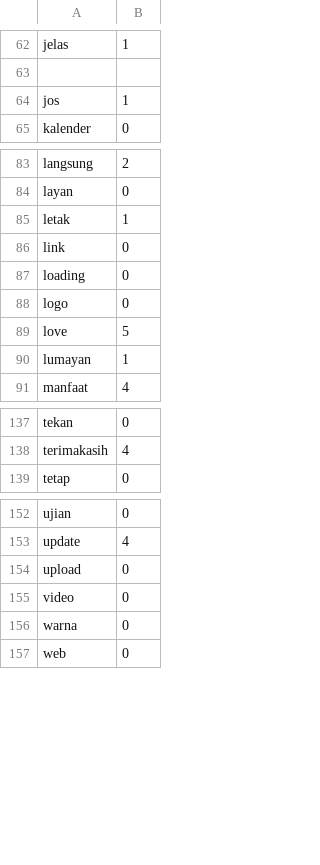
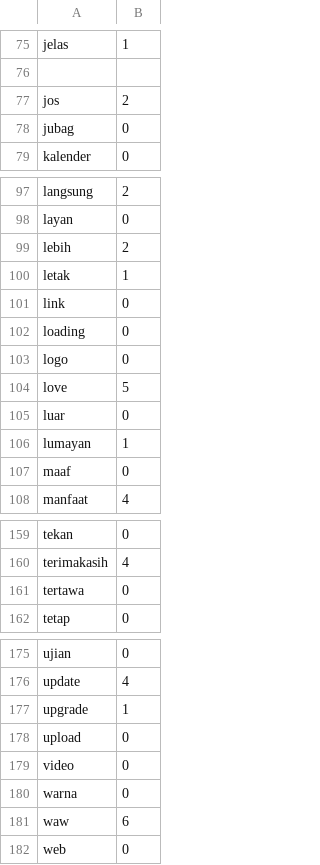
Before and after one commit to ririhadis/dataset-lexicon, a CSV file: lexicon positif.csv, drawn as a sheet; only a part is shown, gaps mark what is left out; the diff covers the shown part only.

```diff
--- a/lexicon positif.csv
+++ b/lexicon positif.csv
@@ -63,3 +76,4 @@ jelas,1
 
-jos,1
+jos,2
+jubag,0
 kalender,0
@@ -84,2 +98,3 @@ langsung,2
 layan,0
+lebih,2
 letak,1
@@ -89,3 +104,5 @@ logo,0
 love,5
+luar,0
 lumayan,1
+maaf,0
 manfaat,4
@@ -138,2 +160,3 @@ tekan,0
 terimakasih,4
+tertawa,0
 tetap,0
@@ -153,2 +176,3 @@ ujian,0
 update,4
+upgrade,1
 upload,0
@@ -156,2 +180,3 @@ video,0
 warna,0
+waw,6
 web,0
```
Also changed, not shown: 18 added rows and 5 edited cells elsewhere in this file.
